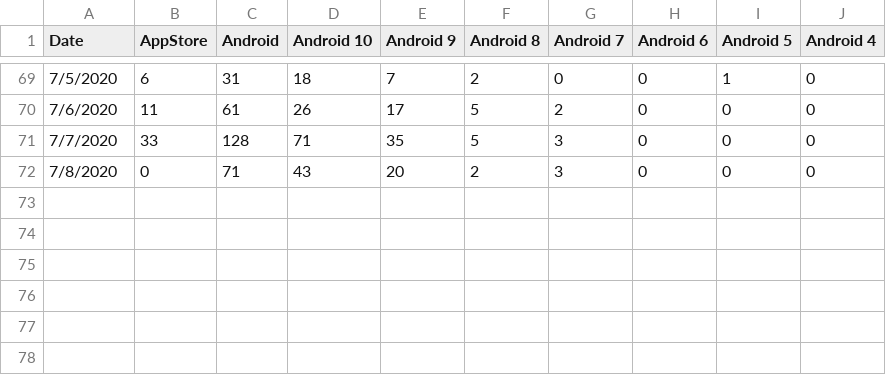
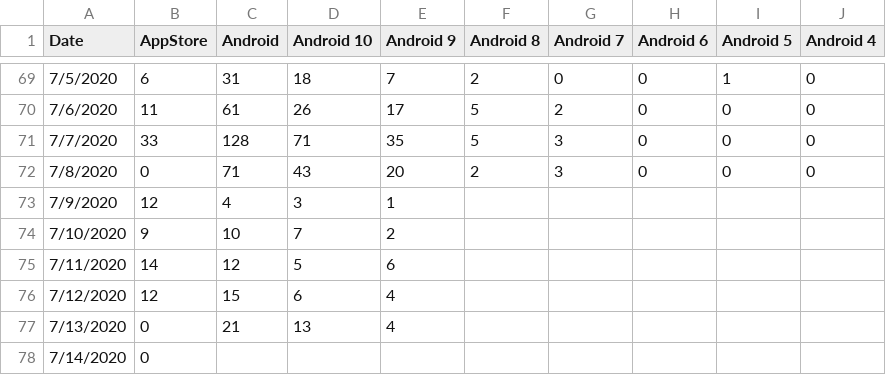
Before and after one commit to consorcionobis/datasets, a CSV file: downloads.csv, drawn as a sheet; only a part is shown, gaps mark what is left out; the diff names each change by its address in the sheet, - before the commit and + after, or states it on an @@ line.

Commit message:
Till today

```diff
--- a/downloads.csv
+++ b/downloads.csv
+row 73: 7/9/2020 | 12 | 4 | 3 | 1
+row 74: 7/10/2020 | 9 | 10 | 7 | 2
+row 75: 7/11/2020 | 14 | 12 | 5 | 6
+row 76: 7/12/2020 | 12 | 15 | 6 | 4
+row 77: 7/13/2020 | 0 | 21 | 13 | 4
+row 78: 7/14/2020 | 0
```
